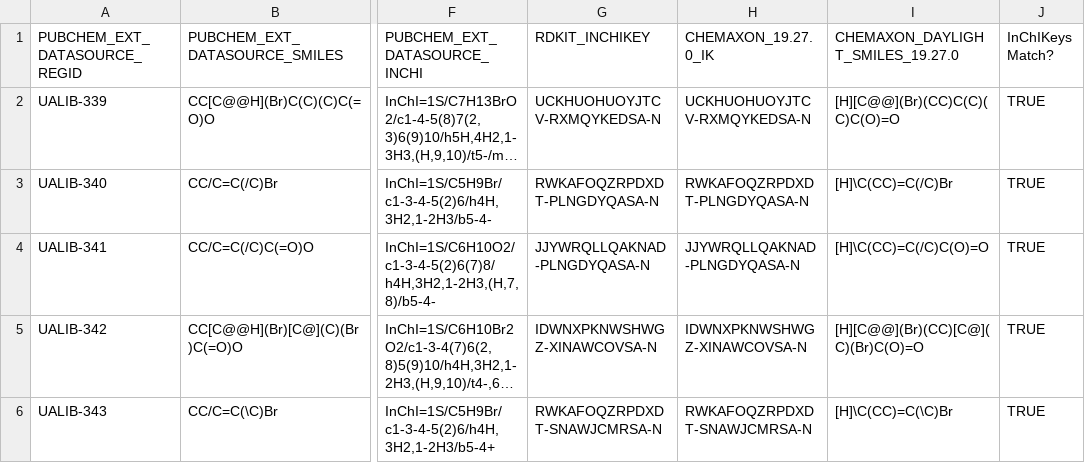
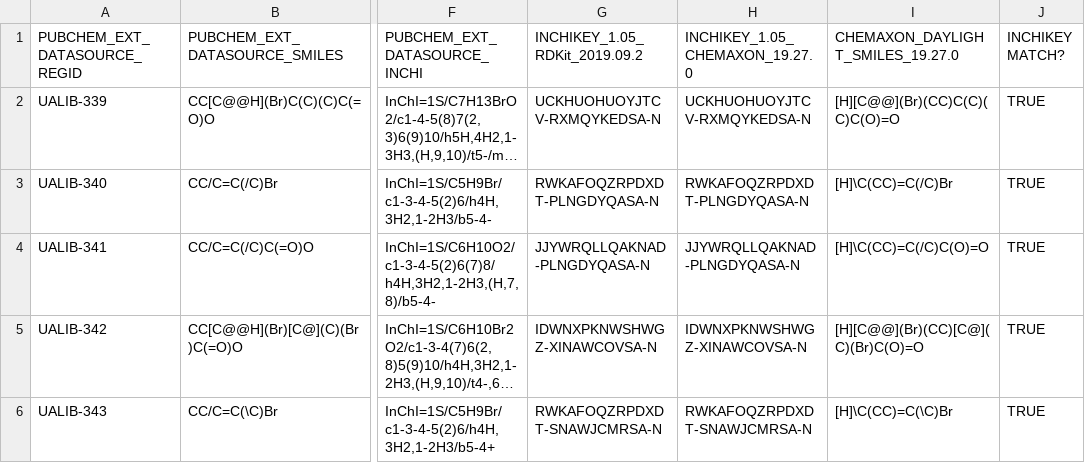
Before and after one commit to UA-Libraries-Research-Data-Services/UALIB_ChemStructures, a CSV file: StructureData/rdkit_processed_csv/2000_Eom_KD_UA.1128100_substances_rdkit2019092.csv, drawn as a sheet; only a part is shown, gaps mark what is left out; long unchanged cells end in …; the diff names each change by its address in the sheet, - before the commit and + after, or states it on an @@ line.

```diff
--- a/StructureData/rdkit_processed_csv/2000_Eom_KD_UA.1128100_substances_rdkit2019092.csv
+++ b/StructureData/rdkit_processed_csv/2000_Eom_KD_UA.1128100_substances_rdkit2019092.csv
-G1: RDKIT_INCHIKEY
+G1: INCHIKEY_1.05_RDKit_2019.09.2
-H1: CHEMAXON_19.27.0_IK
+H1: INCHIKEY_1.05_CHEMAXON_19.27.0
-J1: InChIKeys Match?
+J1: INCHIKEY MATCH?
```
Also changed, not shown: 5 other files.
